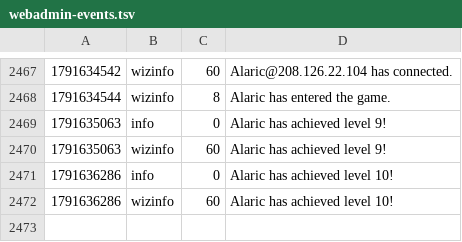
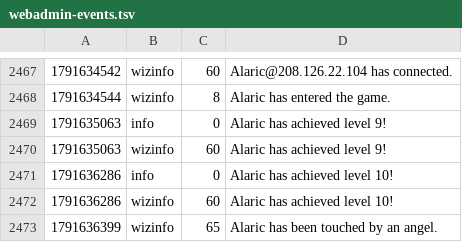
Before and after one commit to jeremydbean/toc2026, a TSV file: log/webadmin-events.tsv, drawn as a sheet; only a part is shown, gaps mark what is left out; the diff names each change by its address in the sheet, - before the commit and + after, or states it on an @@ line.

```diff
--- a/log/webadmin-events.tsv
+++ b/log/webadmin-events.tsv
+row 2473: 1791636399 | wizinfo | 65 | Alaric has been touched by an angel.
```
Also changed, not shown: 3 other files.
